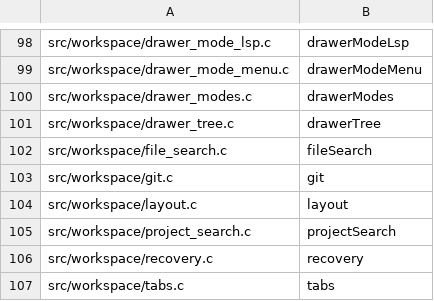
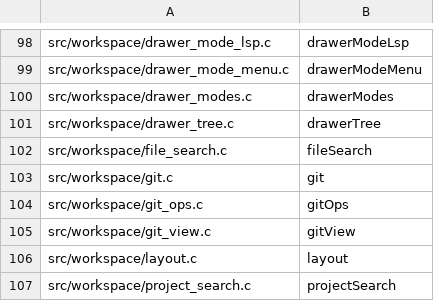
Before and after one commit to kokkoniemi/rotide, a TSV file: tools/module-prefixes.tsv, drawn as a sheet; only a part is shown, gaps mark what is left out; the shorter side is filled out with more unchanged rows.

```diff
--- a/tools/module-prefixes.tsv
+++ b/tools/module-prefixes.tsv
@@ -103,2 +103,4 @@ src/workspace/file_search.c	fileSearch
 src/workspace/git.c	git
+src/workspace/git_ops.c	gitOps
+src/workspace/git_view.c	gitView
 src/workspace/layout.c	layout
```
Also changed, not shown: 49 other files.
